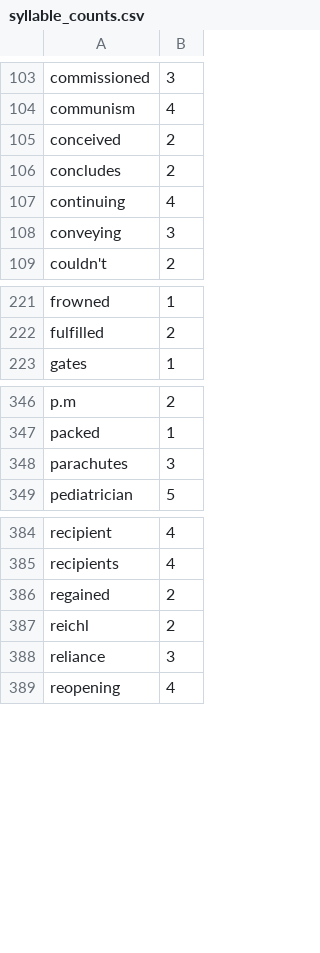
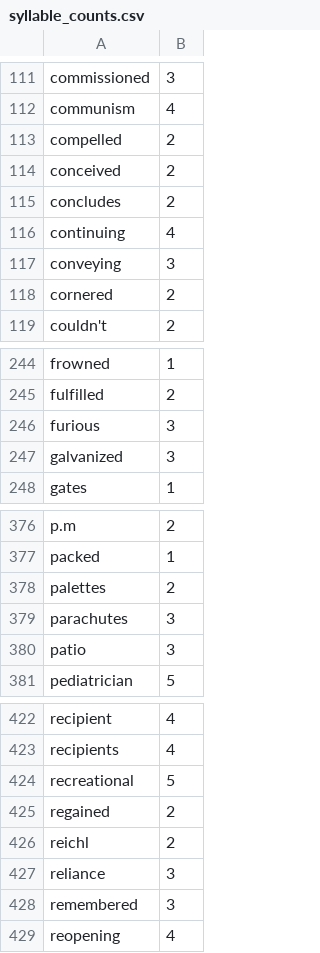
Before and after one commit to harrisj/nyt-haiku-python, a CSV file: nyt_haiku/data/syllable_counts.csv, drawn as a sheet; only a part is shown, gaps mark what is left out; the diff covers the shown part only; the diff names each change by its address in the sheet, - before the commit and + after, or states it on an @@ line.

```diff
--- a/nyt_haiku/data/syllable_counts.csv
+++ b/nyt_haiku/data/syllable_counts.csv
+row 113: compelled | 2
+row 118: cornered | 2
+row 246: furious | 3
+row 247: galvanized | 3
+row 378: palettes | 2
+row 380: patio | 3
+row 424: recreational | 5
+row 428: remembered | 3
```
Also changed, not shown: 42 added rows and 1 removed row elsewhere in this file.
